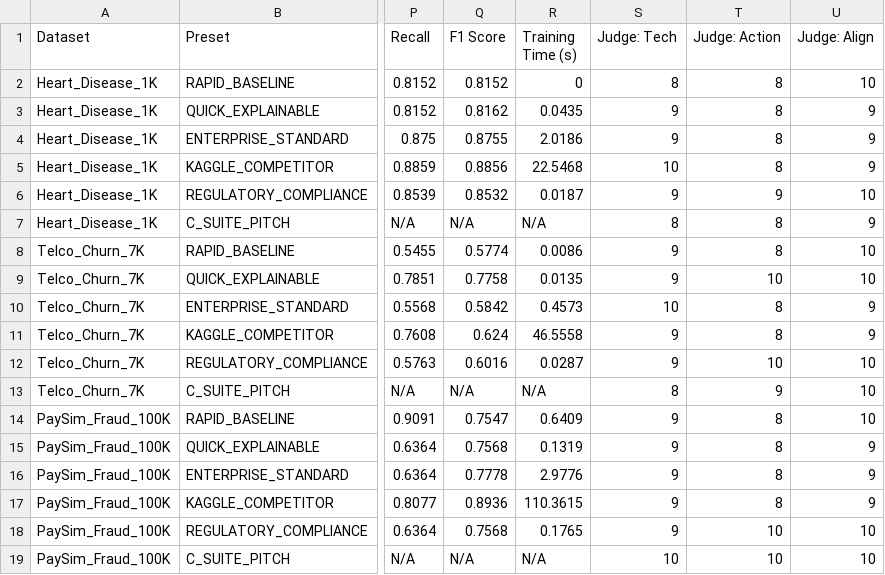
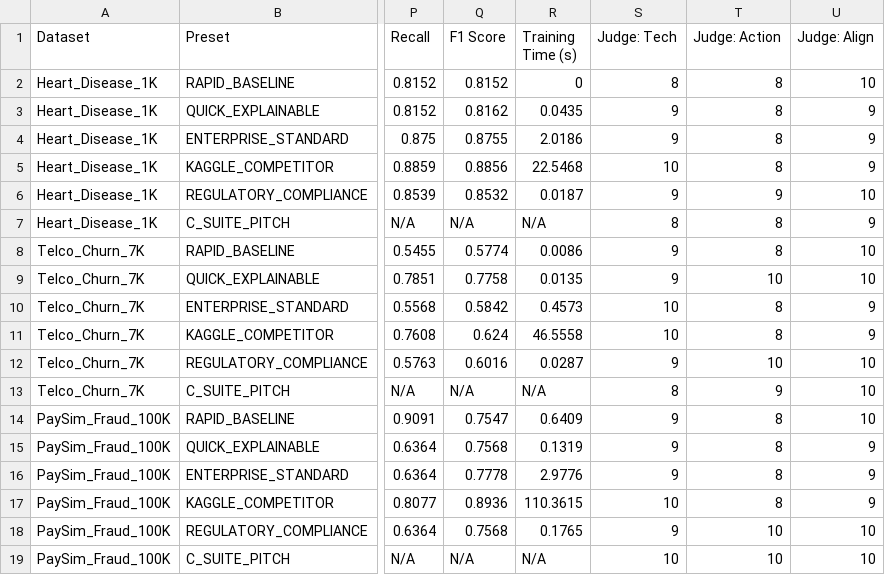
Before and after one commit to RishavChanda25/agentic-data-science-workflow, a CSV file: reports/results/eval_results.csv, drawn as a sheet; only a part is shown, gaps mark what is left out; the diff names each change by its address in the sheet, - before the commit and + after, or states it on an @@ line.

```diff
--- a/reports/results/eval_results.csv
+++ b/reports/results/eval_results.csv
-S11 (Judge: Tech): 9
+S11 (Judge: Tech): 10
-S17 (Judge: Tech): 9
+S17 (Judge: Tech): 10
```
Also changed, not shown: 4 other files.
